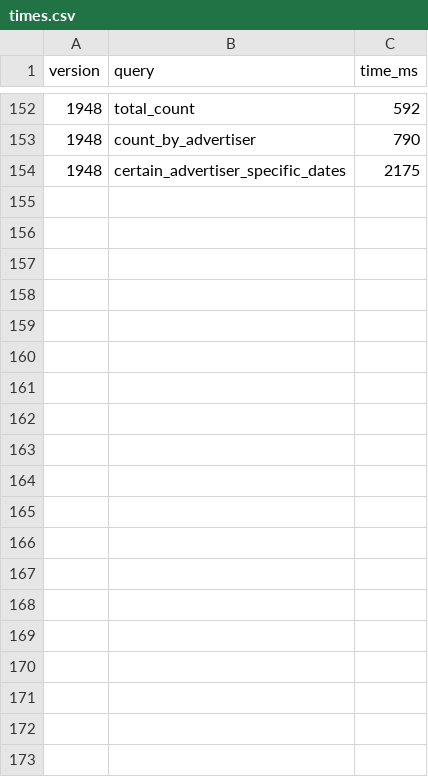
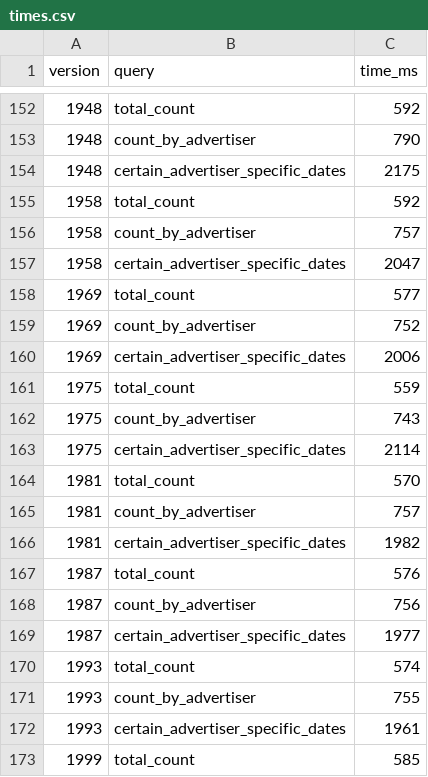
Before and after one commit to tmyers273/superstore, a CSV file: times.csv, drawn as a sheet; only a part is shown, gaps mark what is left out; the diff covers the shown part only.

```diff
--- a/times.csv
+++ b/times.csv
@@ -154 +154,20 @@ version,query,time_ms
 1948,certain_advertiser_specific_dates,2175
+1958,total_count,592
+1958,count_by_advertiser,757
+1958,certain_advertiser_specific_dates,2047
+1969,total_count,577
+1969,count_by_advertiser,752
+1969,certain_advertiser_specific_dates,2006
+1975,total_count,559
+1975,count_by_advertiser,743
+1975,certain_advertiser_specific_dates,2114
+1981,total_count,570
+1981,count_by_advertiser,757
+1981,certain_advertiser_specific_dates,1982
+1987,total_count,576
+1987,count_by_advertiser,756
+1987,certain_advertiser_specific_dates,1977
+1993,total_count,574
+1993,count_by_advertiser,755
+1993,certain_advertiser_specific_dates,1961
+1999,total_count,585
```
Also changed, not shown: 26 added rows elsewhere in this file, 3 other files.
